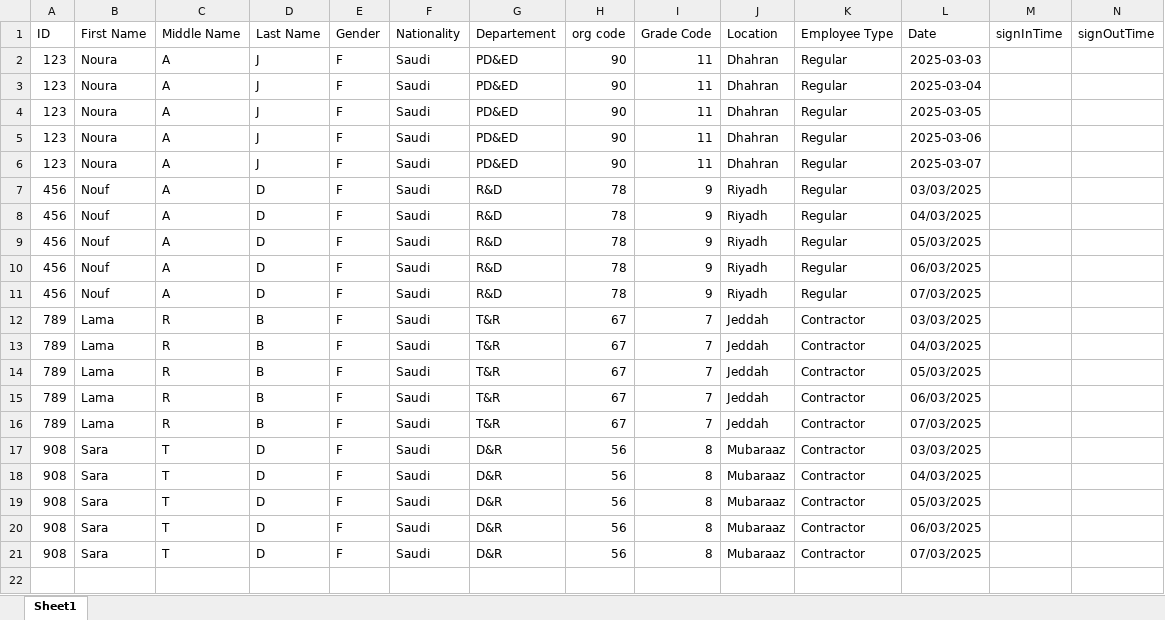
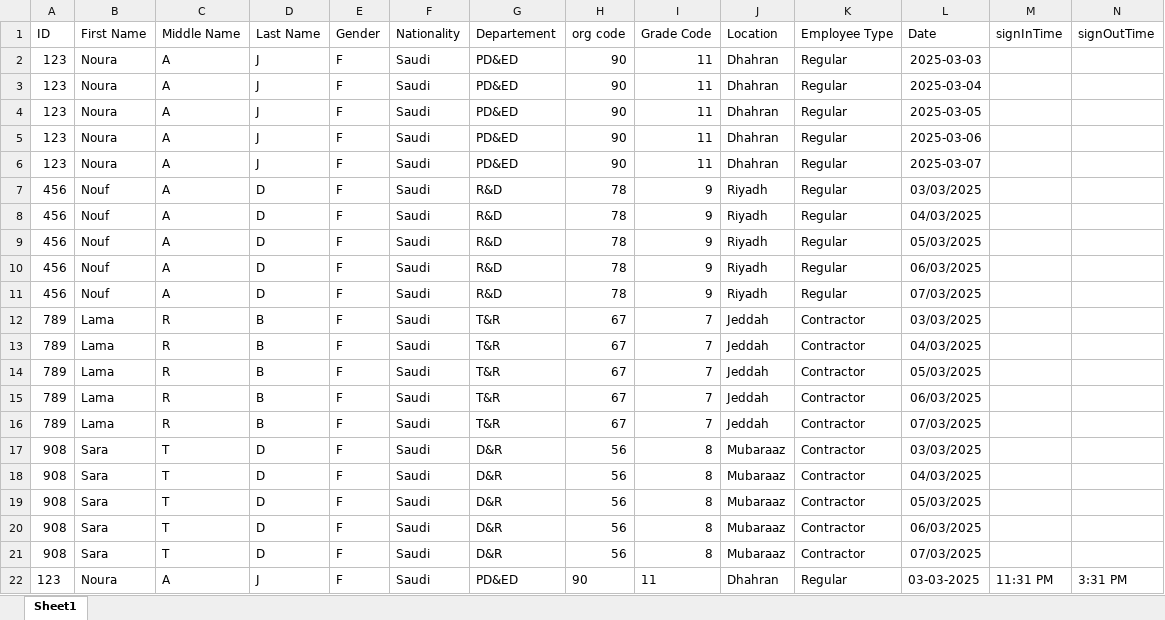
Before and after one commit to Noura-j/excelfile, an Excel workbook: test.xlsx, sheet Sheet1, drawn as a sheet; values as stored, in another font and other column widths than the file's, no borders; table styles not drawn; the diff names each change by its address in the sheet, - before the commit and + after, or states it on an @@ line.

Commit message:
Updated sign-in/sign-out times

```diff
--- a/test.xlsx (sheet Sheet1)
+++ b/test.xlsx (sheet Sheet1)
+row 22: 123 | Noura | A | J | F | Saudi | PD&ED | 90 | 11 | Dhahran | Regular | 03-03-2025 | 11:31 PM | 3:31 PM
```
